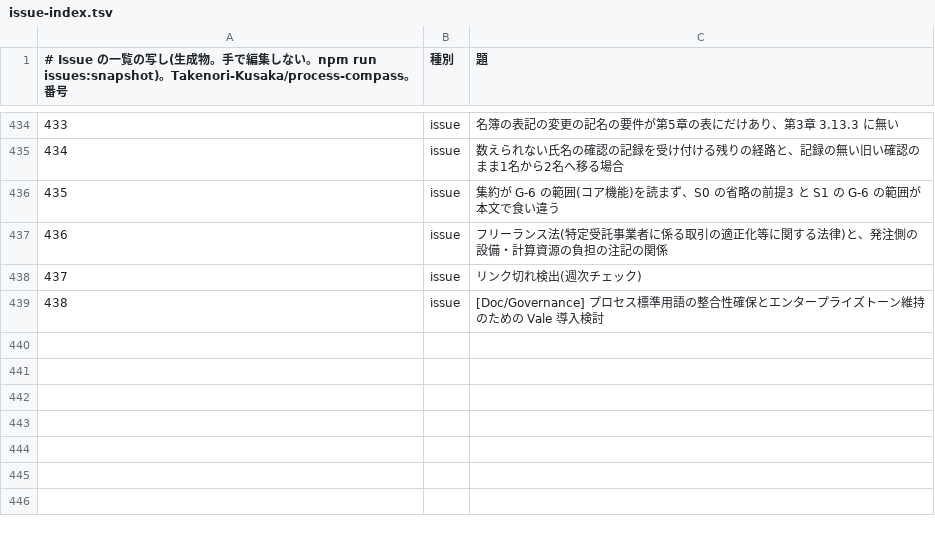
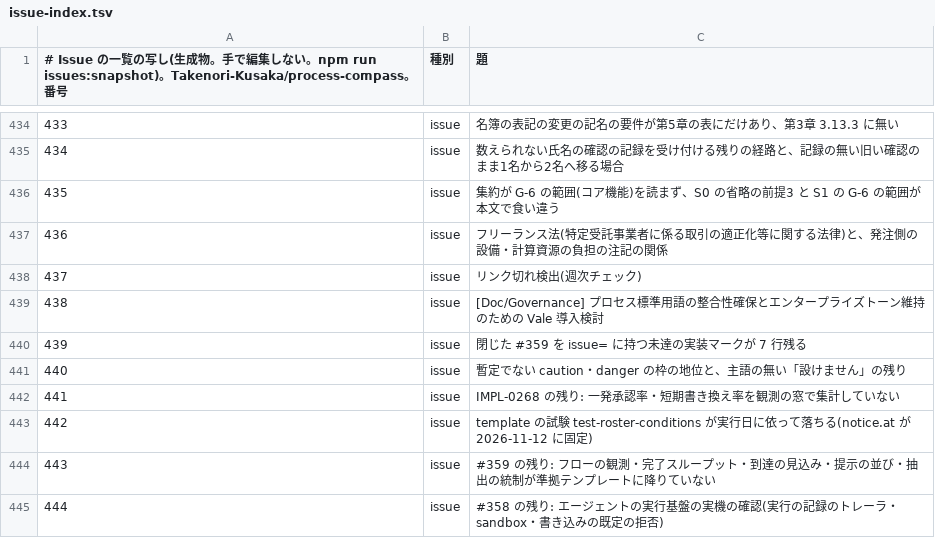
Before and after one commit to Takenori-Kusaka/process-compass, a TSV file: src/data/issue-index.tsv, drawn as a sheet; only a part is shown, gaps mark what is left out.

```diff
--- a/src/data/issue-index.tsv
+++ b/src/data/issue-index.tsv
@@ -439 +439,7 @@
 438	issue	[Doc/Governance] プロセス標準用語の整合性確保とエンタープライズトーン維持のための Vale 導入検討
+439	issue	閉じた #359 を issue= に持つ未達の実装マークが 7 行残る
+440	issue	暫定でない caution・danger の枠の地位と、主語の無い「設けません」の残り
+441	issue	IMPL-0268 の残り: 一発承認率・短期書き換え率を観測の窓で集計していない
+442	issue	template の試験 test-roster-conditions が実行日に依って落ちる(notice.at が 2026-11-12 に固定)
+443	issue	#359 の残り: フローの観測・完了スループット・到達の見込み・提示の並び・抽出の統制が準拠テンプレートに降りていない
+444	issue	#358 の残り: エージェントの実行基盤の実機の確認(実行の記録のトレーラ・sandbox・書き込みの既定の拒否)
```
Also changed, not shown: 9 other files.
